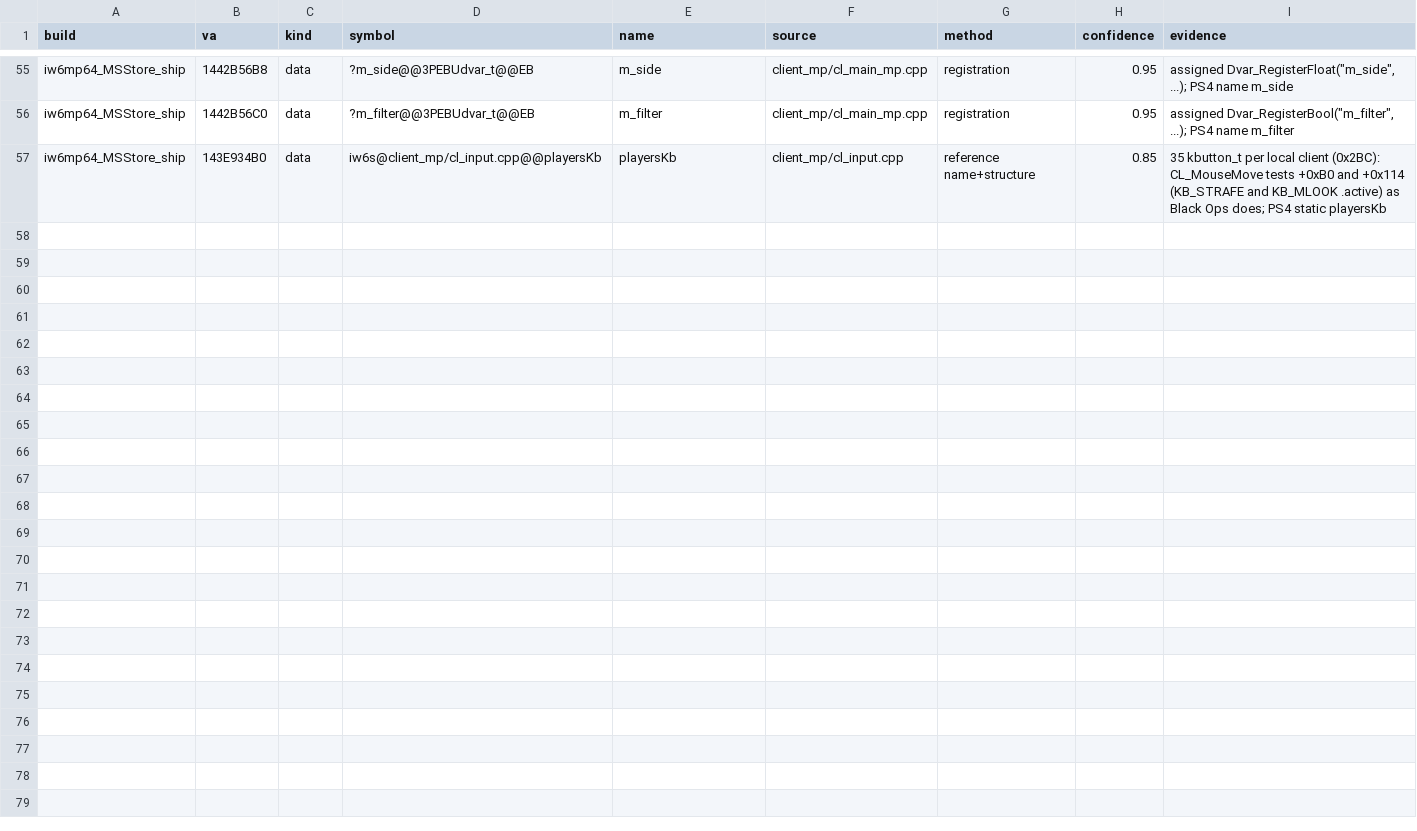
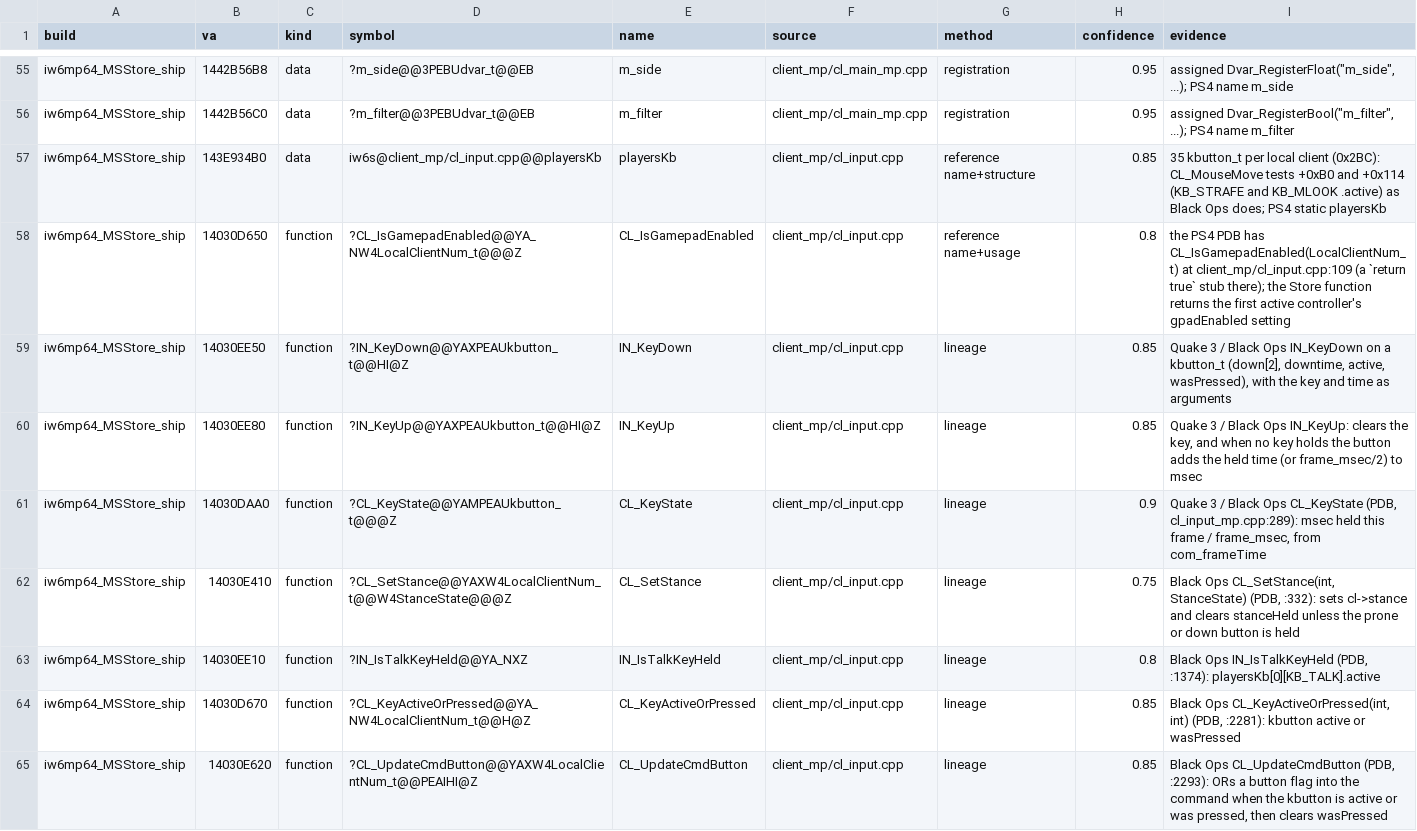
Before and after one commit to lizardpeter/ghosts-decomp, a TSV file: records/names.tsv, drawn as a sheet; only a part is shown, gaps mark what is left out; the diff covers the shown part only; the diff names each change by its address in the sheet, - before the commit and + after, or states it on an @@ line.

```diff
--- a/records/names.tsv
+++ b/records/names.tsv
+row 58: iw6mp64_MSStore_ship | 14030D650 | function | ?CL_IsGamepadEnabled@@YA_NW4LocalClientNum_t@@@Z | CL_IsGamepadEnabled | client_mp/cl_input.cpp | reference name+usage | 0.8 | the PS4 PDB has CL_IsGamepadEnabled(LocalClientNum_t) at client_mp/cl_input.cpp:109 (a `return true` stub there); the Store function returns the first active controller's gpadEnabled setting
+row 59: iw6mp64_MSStore_ship | 14030EE50 | function | ?IN_KeyDown@@YAXPEAUkbutton_t@@HI@Z | IN_KeyDown | client_mp/cl_input.cpp | lineage | 0.85 | Quake 3 / Black Ops IN_KeyDown on a kbutton_t (down[2], downtime, active, wasPressed), with the key and time as arguments
+row 60: iw6mp64_MSStore_ship | 14030EE80 | function | ?IN_KeyUp@@YAXPEAUkbutton_t@@HI@Z | IN_KeyUp | client_mp/cl_input.cpp | lineage | 0.85 | Quake 3 / Black Ops IN_KeyUp: clears the key, and when no key holds the button adds the held time (or frame_msec/2) to msec
+row 61: iw6mp64_MSStore_ship | 14030DAA0 | function | ?CL_KeyState@@YAMPEAUkbutton_t@@@Z | CL_KeyState | client_mp/cl_input.cpp | lineage | 0.9 | Quake 3 / Black Ops CL_KeyState (PDB, cl_input_mp.cpp:289): msec held this frame / frame_msec, from com_frameTime
+row 62: iw6mp64_MSStore_ship | 14030E410 | function | ?CL_SetStance@@YAXW4LocalClientNum_t@@W4StanceState@@@Z | CL_SetStance | client_mp/cl_input.cpp | lineage | 0.75 | Black Ops CL_SetStance(int, StanceState) (PDB, :332): sets cl->stance and clears stanceHeld unless the prone or down button is held
+row 63: iw6mp64_MSStore_ship | 14030EE10 | function | ?IN_IsTalkKeyHeld@@YA_NXZ | IN_IsTalkKeyHeld | client_mp/cl_input.cpp | lineage | 0.8 | Black Ops IN_IsTalkKeyHeld (PDB, :1374): playersKb[0][KB_TALK].active
+row 64: iw6mp64_MSStore_ship | 14030D670 | function | ?CL_KeyActiveOrPressed@@YA_NW4LocalClientNum_t@@H@Z | CL_KeyActiveOrPressed | client_mp/cl_input.cpp | lineage | 0.85 | Black Ops CL_KeyActiveOrPressed(int, int) (PDB, :2281): kbutton active or wasPressed
+row 65: iw6mp64_MSStore_ship | 14030E620 | function | ?CL_UpdateCmdButton@@YAXW4LocalClientNum_t@@PEAIHI@Z | CL_UpdateCmdButton | client_mp/cl_input.cpp | lineage | 0.85 | Black Ops CL_UpdateCmdButton (PDB, :2293): ORs a button flag into the command when the kbutton is active or was pressed, then clears wasPressed
```
Also changed, not shown: 7 added rows elsewhere in this file, records/functions.tsv, 7 other files.
